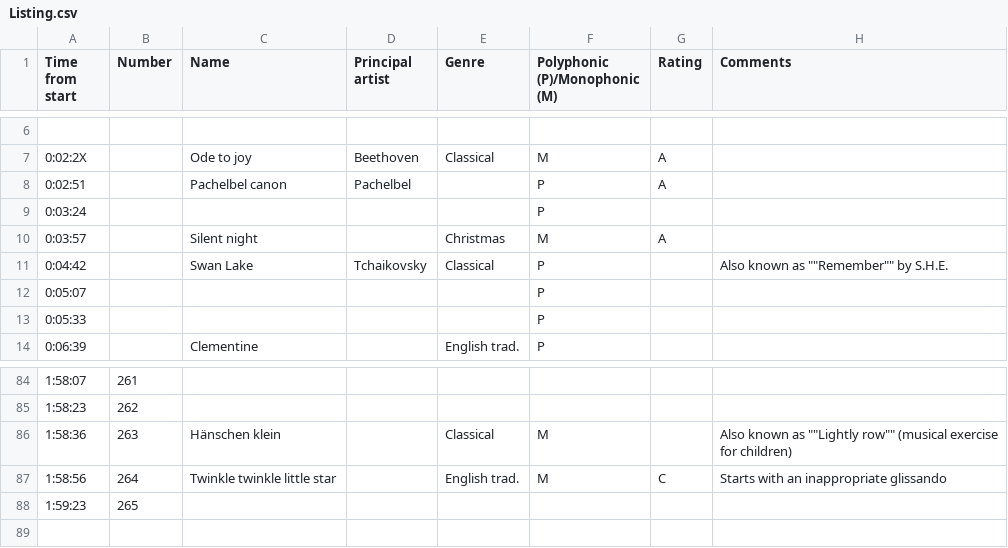
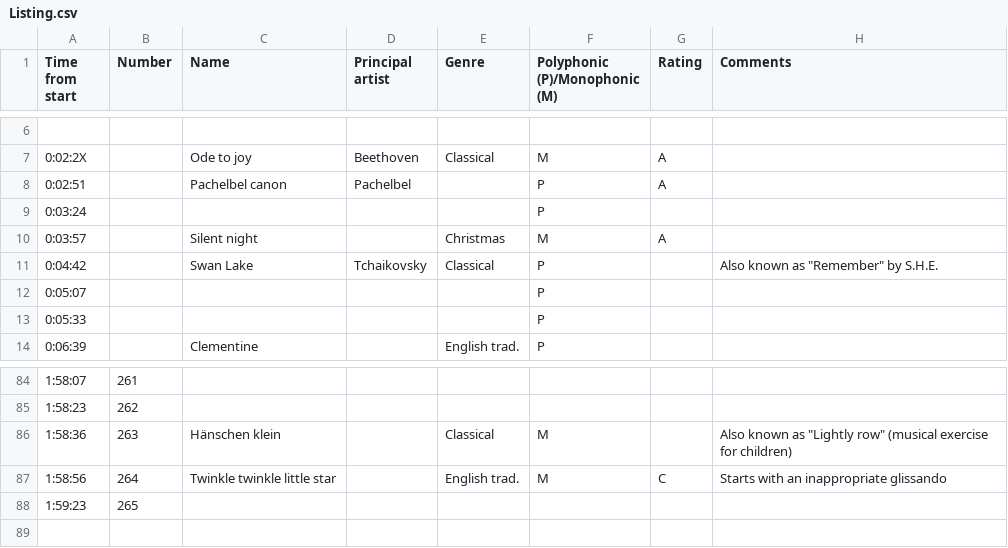
Before and after one commit to michgz/moonbaby, a CSV file: Listing.csv, drawn as a sheet; only a part is shown, gaps mark what is left out.

Commit message:
Try fixing double-quotes

```diff
--- a/Listing.csv
+++ b/Listing.csv
@@ -10,3 +10,3 @@ Time from start,Number,Name,Principal artist,Genre,Polyphonic (P)/Monophonic (M)
 0:03:57,,Silent night,,Christmas,M,A,
-0:04:42,,Swan Lake,Tchaikovsky,Classical,P,,Also known as ""Remember"" by S.H.E.
+0:04:42,,Swan Lake,Tchaikovsky,Classical,P,,"Also known as ""Remember"" by S.H.E."
 0:05:07,,,,,P,,
@@ -85,3 +85,3 @@ Time from start,Number,Name,Principal artist,Genre,Polyphonic (P)/Monophonic (M)
 1:58:23,262,,,,,,
-1:58:36,263,Hänschen klein,,Classical,M,,Also known as ""Lightly row"" (musical exercise for children)
+1:58:36,263,Hänschen klein,,Classical,M,,"Also known as ""Lightly row"" (musical exercise for children)"
 1:58:56,264,Twinkle twinkle little star,,English trad.,M,C,Starts with an inappropriate glissando
```
